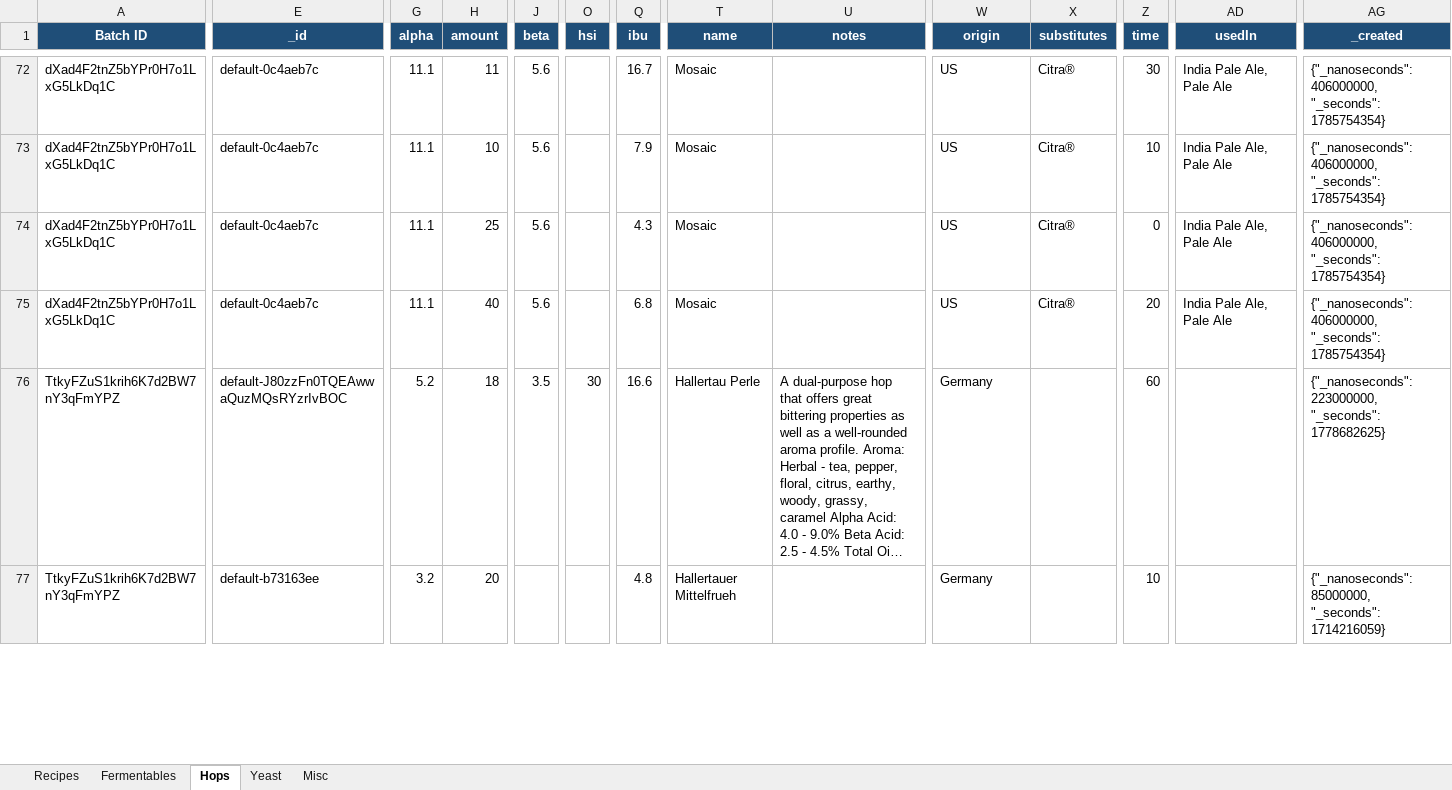
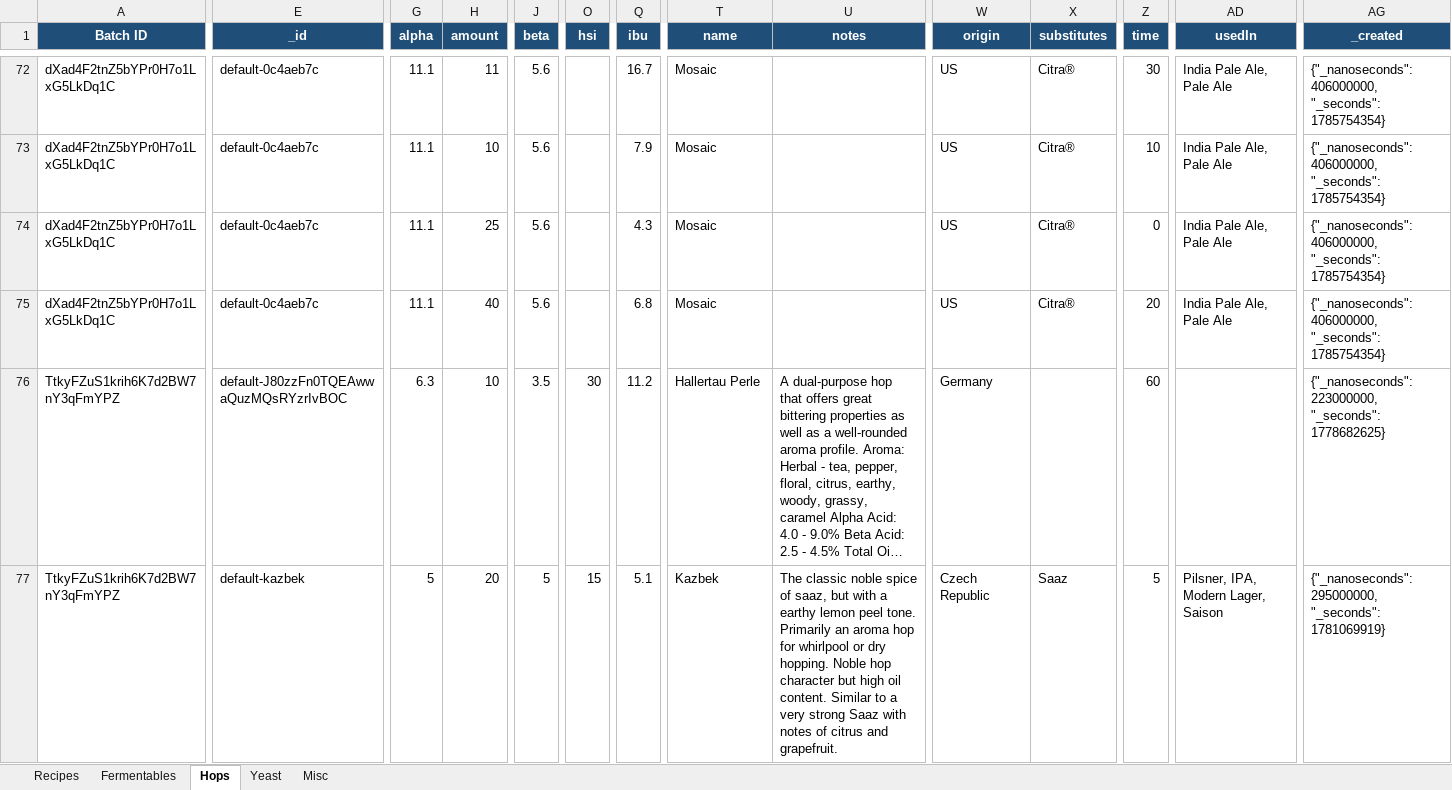
Before and after one commit to Ernstfg/brewfather-master, an Excel workbook: exports/Brewfather_Recipes_Summary.xlsx, sheet Hops, drawn as a sheet; only a part is shown, gaps mark what is left out; long unchanged cells end in …; values as stored, in another font and other column widths than the file's, no borders; the diff covers the shown part only; the diff names each change by its address in the sheet, - before the commit and + after, or states it on an @@ line.

```diff
--- a/exports/Brewfather_Recipes_Summary.xlsx (sheet Hops)
+++ b/exports/Brewfather_Recipes_Summary.xlsx (sheet Hops)
-G76 (alpha): 5.2
+G76 (alpha): 6.3
-H76 (amount): 18
+H76 (amount): 10
-Q76 (ibu): 16.6
+Q76 (ibu): 11.2
-E77 (_id): default-b73163ee
+E77 (_id): default-kazbek
-G77 (alpha): 3.2
+G77 (alpha): 5
-J77 (beta): (empty)
+J77 (beta): 5
-O77 (hsi): (empty)
+O77 (hsi): 15
-Q77 (ibu): 4.8
+Q77 (ibu): 5.1
-T77 (name): Hallertauer Mittelfrueh
+T77 (name): Kazbek
-U77 (notes): (empty)
+U77 (notes): The classic noble spice of saaz, but with a earthy lemon peel tone. Primarily an aroma hop for whirlpool or dry hopping. Noble hop character but high oil content. Similar to a very strong Saaz with notes of citrus and grapefruit.
-W77 (origin): Germany
+W77 (origin): Czech Republic
-X77 (substitutes): (empty)
+X77 (substitutes): Saaz
-Z77 (time): 10
+Z77 (time): 5
-AD77 (usedIn): (empty)
+AD77 (usedIn): Pilsner, IPA, Modern Lager, Saison
-AG77 (_created): {"_nanoseconds": 85000000, "_seconds": 1714216059}
+AG77 (_created): {"_nanoseconds": 295000000, "_seconds": 1781069919}
```
Also changed, not shown: 20 edited cells elsewhere in this sheet, sheet Fermentables, sheet Misc, sheet Recipes, sheet Yeast, exports/Brewfather_Batches_Summary.xlsx, 7 other files.
